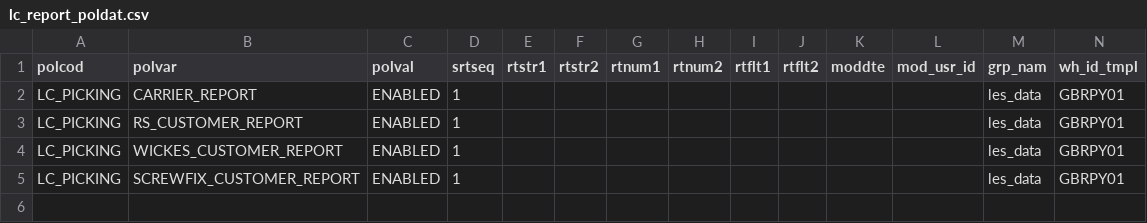
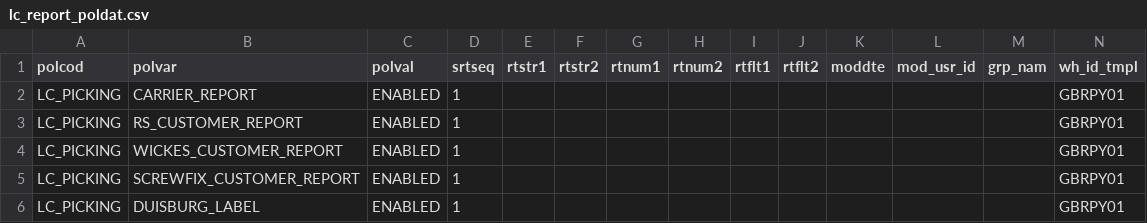
Before and after one commit to Starware/stw-kn-gb01-dev, a CSV file: les/db/data/load/base/safetoload/poldat/lc_report_poldat.csv, drawn as a sheet.

Commit message:
SMB 3940 SC Johnson Duisburg Pallet Label

```diff
--- a/les/db/data/load/base/safetoload/poldat/lc_report_poldat.csv
+++ b/les/db/data/load/base/safetoload/poldat/lc_report_poldat.csv
@@ -1,5 +1,6 @@
 polcod,polvar,polval,srtseq,rtstr1,rtstr2,rtnum1,rtnum2,rtflt1,rtflt2,moddte,mod_usr_id,grp_nam,wh_id_tmpl
-LC_PICKING,CARRIER_REPORT,ENABLED,1,,,,,,,,,les_data,GBRPY01
-LC_PICKING,RS_CUSTOMER_REPORT,ENABLED,1,,,,,,,,,les_data,GBRPY01
-LC_PICKING,WICKES_CUSTOMER_REPORT,ENABLED,1,,,,,,,,,les_data,GBRPY01
-LC_PICKING,SCREWFIX_CUSTOMER_REPORT,ENABLED,1,,,,,,,,,les_data,GBRPY01
+LC_PICKING,CARRIER_REPORT,ENABLED,1,,,,,,,,,,GBRPY01
+LC_PICKING,RS_CUSTOMER_REPORT,ENABLED,1,,,,,,,,,,GBRPY01
+LC_PICKING,WICKES_CUSTOMER_REPORT,ENABLED,1,,,,,,,,,,GBRPY01
+LC_PICKING,SCREWFIX_CUSTOMER_REPORT,ENABLED,1,,,,,,,,,,GBRPY01
+LC_PICKING,DUISBURG_LABEL,ENABLED,1,,,,,,,,,,GBRPY01
```
Also changed, not shown: 9 other files.
